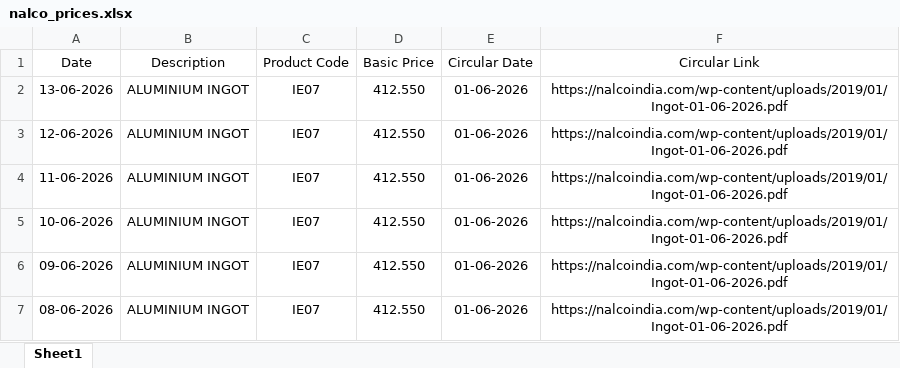
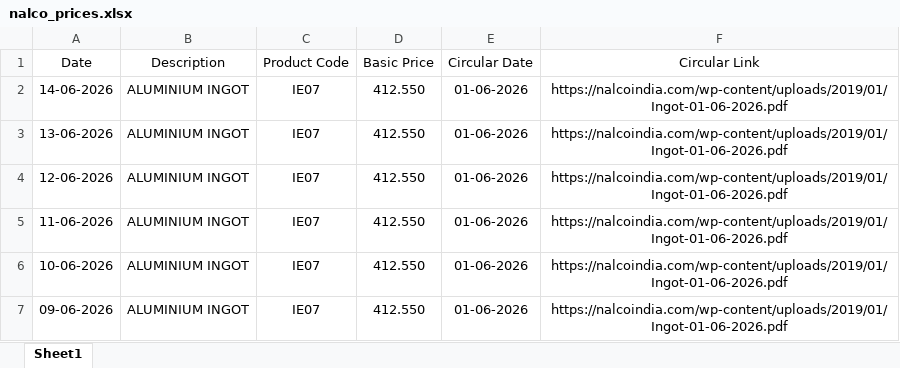
Before and after one commit to ajeeshaju1990/nalco_circular_downloader, an Excel workbook: data/nalco_prices.xlsx, sheet Sheet1, drawn as a sheet; only a part is shown; the shorter side is filled out with more unchanged rows; values as stored, in another font and other column widths than the file's, no borders; the diff names each change by its address in the sheet, - before the commit and + after, or states it on an @@ line.

```diff
--- a/data/nalco_prices.xlsx (sheet Sheet1)
+++ b/data/nalco_prices.xlsx (sheet Sheet1)
+row 2: 14-06-2026 | ALUMINIUM INGOT | IE07 | 412.550 | 01-06-2026 | https://nalcoindia.com/wp-content/uploads/2019/01/Ingot-01-06-2026.pdf
```
Also changed, not shown: data/nalco_run_log.xlsx.
